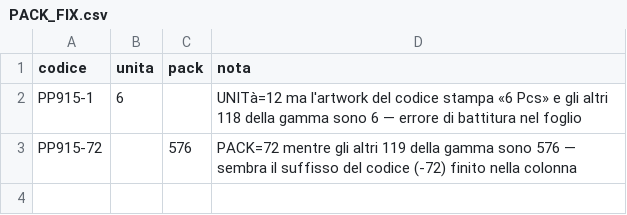
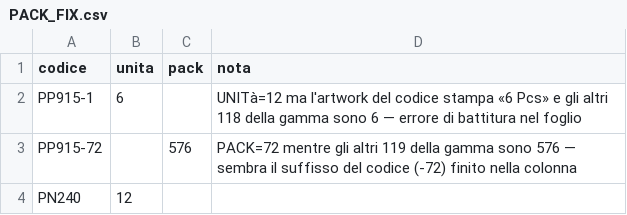
Before and after one commit to zzz89782599-arch/main-paper-catalog-editor, a CSV file: catalog_v2/dist/stato/PACK_FIX.csv, drawn as a sheet.

Commit message:
STRUTTURA.csv, EAN_FIX.csv, PACK_FIX.csv, RIGA_FIX.csv, TESTI.csv, tracce.jsonl, prese.json, ASSETS.csv (Zezhong)

```diff
--- a/catalog_v2/dist/stato/PACK_FIX.csv
+++ b/catalog_v2/dist/stato/PACK_FIX.csv
@@ -3 +3,2 @@ PP915-1,6,,UNITà=12 ma l'artwork del codice stampa «6 Pcs» e gli altri 118 de
 PP915-72,,576,PACK=72 mentre gli altri 119 della gamma sono 576 — sembra il suffisso del codice (-72) finito nella colonna
+PN240,12,,
```
Also changed, not shown: 2 other files.
